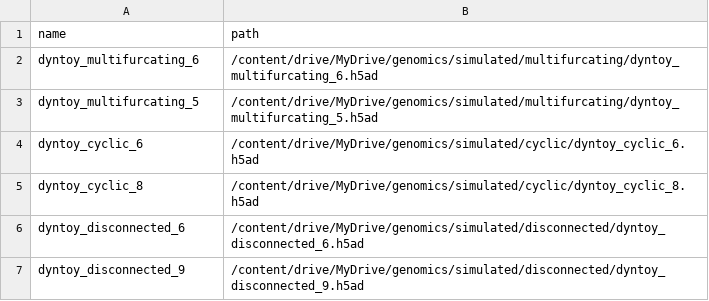
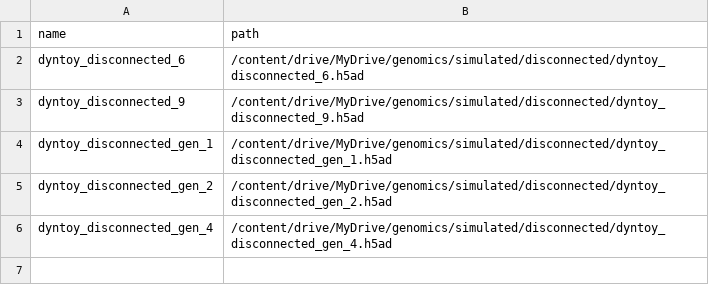
Before and after one commit to Zafar-Lab/Margaret, a CSV file: ensemble-ti/experiments/files/datasets_colab.csv, drawn as a sheet; removed rows and columns are numbered as before the commit, all else as after; the diff names each change by its address in the sheet, - before the commit and + after, or states it on an @@ line.

```diff
--- a/ensemble-ti/experiments/files/datasets_colab.csv
+++ b/ensemble-ti/experiments/files/datasets_colab.csv
-row 2: dyntoy_multifurcating_6 | /content/drive/MyDrive/genomics/simulated/multifurcating/dyntoy_multifurcating_6.h5ad
-row 3: dyntoy_multifurcating_5 | /content/drive/MyDrive/genomics/simulated/multifurcating/dyntoy_multifurcating_5.h5ad
-row 4: dyntoy_cyclic_6 | /content/drive/MyDrive/genomics/simulated/cyclic/dyntoy_cyclic_6.h5ad
-row 5: dyntoy_cyclic_8 | /content/drive/MyDrive/genomics/simulated/cyclic/dyntoy_cyclic_8.h5ad
+row 4: dyntoy_disconnected_gen_1 | /content/drive/MyDrive/genomics/simulated/disconnected/dyntoy_disconnected_gen_1.h5ad
+row 5: dyntoy_disconnected_gen_2 | /content/drive/MyDrive/genomics/simulated/disconnected/dyntoy_disconnected_gen_2.h5ad
+row 6: dyntoy_disconnected_gen_4 | /content/drive/MyDrive/genomics/simulated/disconnected/dyntoy_disconnected_gen_4.h5ad
```
Also changed, not shown: 1 other file.
